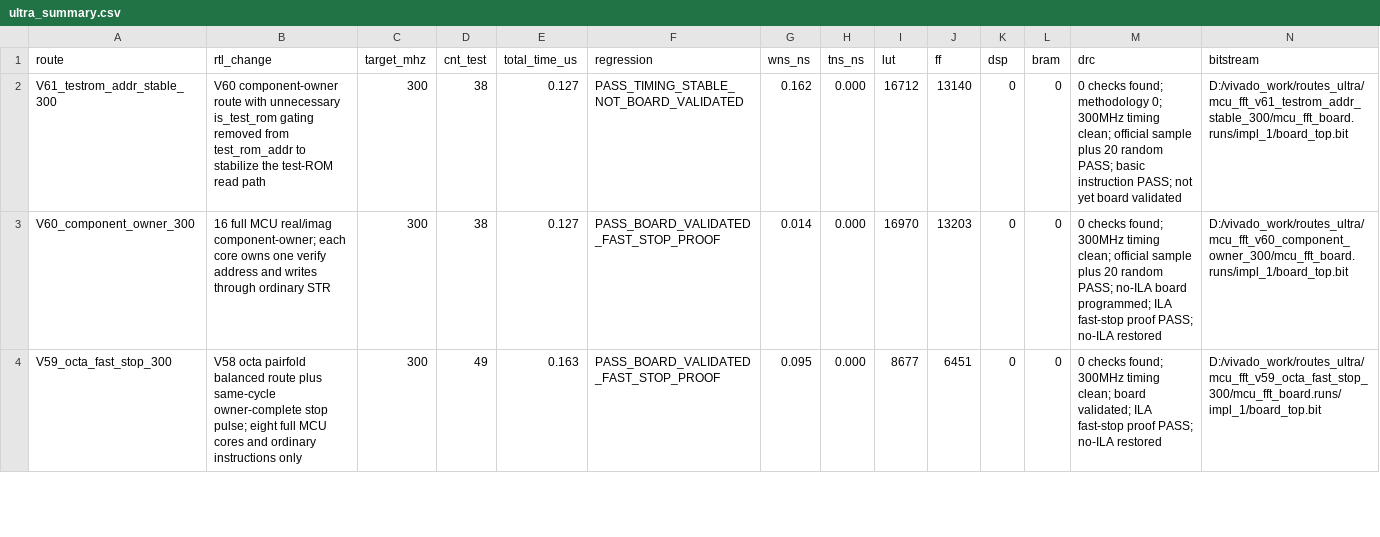
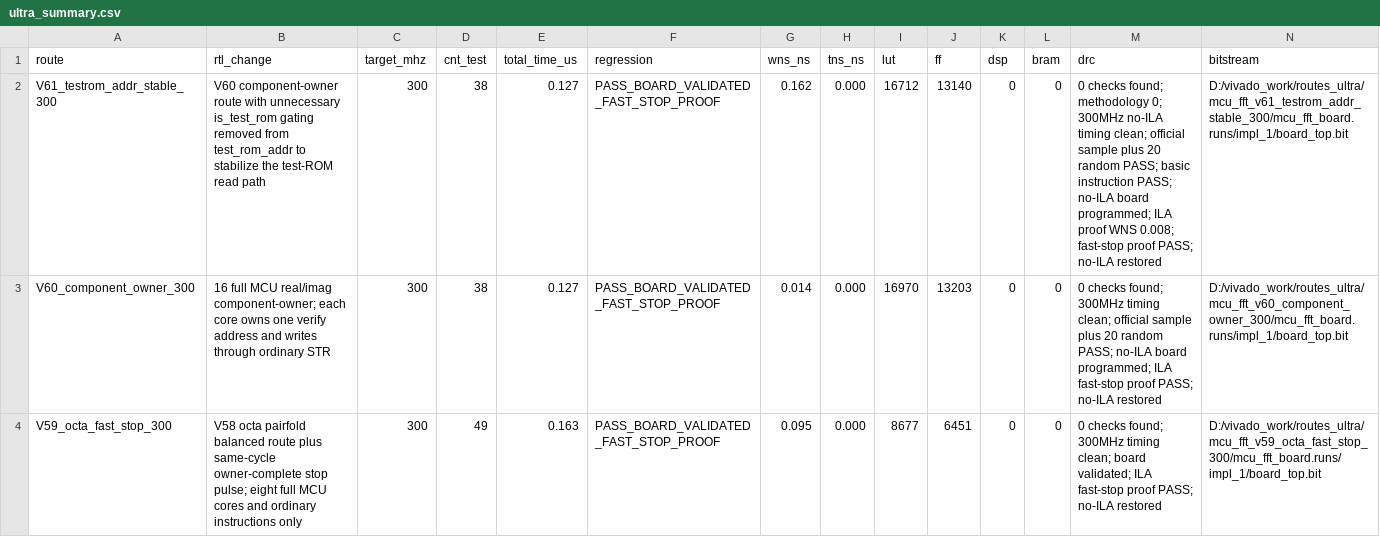
Before and after one commit to trivial0930/MCU, a CSV file: routes_ultra/results/ultra_summary.csv, drawn as a sheet; only a part is shown.

```diff
--- a/routes_ultra/results/ultra_summary.csv
+++ b/routes_ultra/results/ultra_summary.csv
@@ -1,3 +1,3 @@
 route,rtl_change,target_mhz,cnt_test,total_time_us,regression,wns_ns,tns_ns,lut,ff,dsp,bram,drc,bitstream
-V61_testrom_addr_stable_300,V60 component-owner route with unnecessary is_test_rom gating removed from test_rom_addr to stabilize the test-ROM read path,300,38,0.127,PASS_TIMING_STABLE_NOT_BOARD_VALIDATED,0.162,0.000,16712,13140,0,0,"0 checks found; methodology 0; 300MHz timing clean; official sample plus 20 random PASS; basic instruction PASS; not yet board validated",D:/vivado_work/routes_ultra/mcu_fft_v61_testrom_addr_stable_300/mcu_fft_board.runs/impl_1/board_top.bit
+V61_testrom_addr_stable_300,V60 component-owner route with unnecessary is_test_rom gating removed from test_rom_addr to stabilize the test-ROM read path,300,38,0.127,PASS_BOARD_VALIDATED_FAST_STOP_PROOF,0.162,0.000,16712,13140,0,0,"0 checks found; methodology 0; 300MHz no-ILA timing clean; official sample plus 20 random PASS; basic instruction PASS; no-ILA board programmed; ILA proof WNS 0.008; fast-stop proof PASS; no-ILA restored",D:/vivado_work/routes_ultra/mcu_fft_v61_testrom_addr_stable_300/mcu_fft_board.runs/impl_1/board_top.bit
 V60_component_owner_300,16 full MCU real/imag component-owner; each core owns one verify address and writes through ordinary STR,300,38,0.127,PASS_BOARD_VALIDATED_FAST_STOP_PROOF,0.014,0.000,16970,13203,0,0,"0 checks found; 300MHz timing clean; official sample plus 20 random PASS; no-ILA board programmed; ILA fast-stop proof PASS; no-ILA restored",D:/vivado_work/routes_ultra/mcu_fft_v60_component_owner_300/mcu_fft_board.runs/impl_1/board_top.bit
```
Also changed, not shown: routes_ultra/V61_testrom_addr_stable_300/mcu_fft_v61_testrom_addr_stable_300/results/v61_summary.csv, 33 other files.
